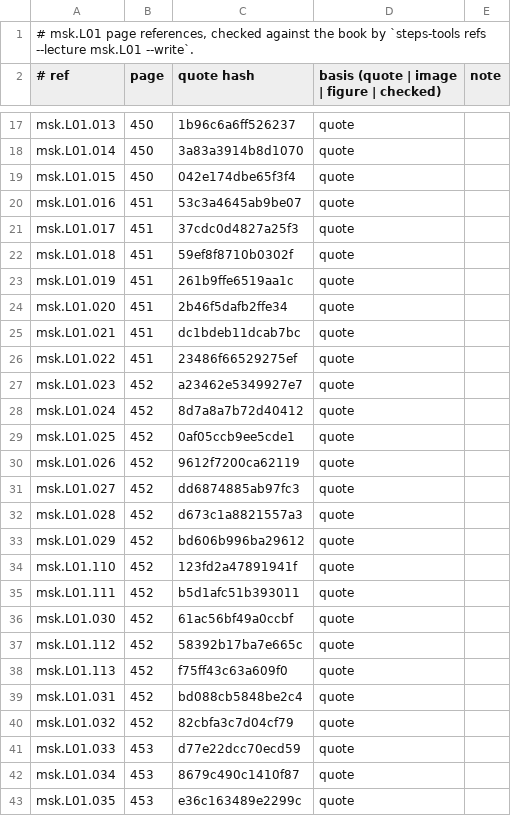
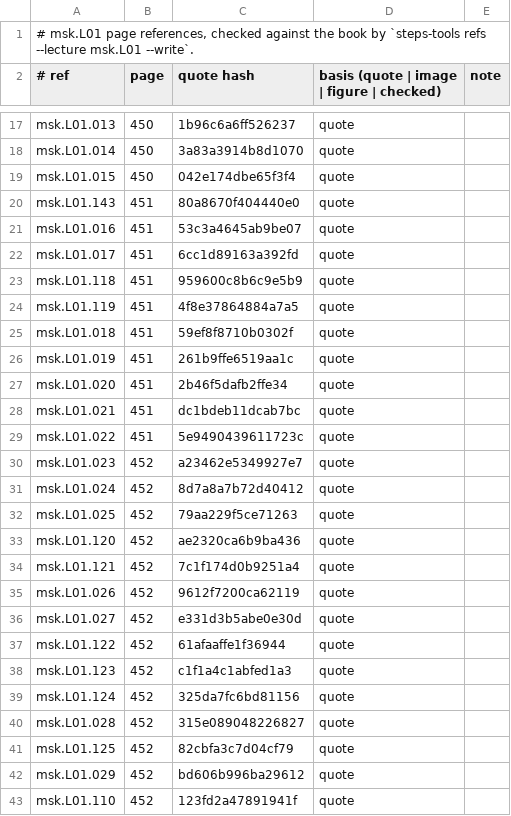
Before and after one commit to MohamedRef/Steps-app, a TSV file: content/book-refs/msk/L01.tsv, drawn as a sheet; only a part is shown, gaps mark what is left out; the shorter side is filled out with more unchanged rows; the diff covers the shown part only.

Commit message:
Content: msk round-2 critic fixes (#549)
Fixes every msk issue from round 2026-11-05: psoas abscess MCQ with one answer (#491), msk glossary meanings (#492), facts on their own page (#494), claims the book doesn't make corrected (#495), L01/L02 coverage (#497, #498), low slips with splits, own-words backs, whys, tags and new SVG figures (#508-#511), playable try steps in L03-L04 (#520), and four MCQs whose long key gave the answer away.

Fixes #491
Fixes #492
Fixes #494
Fixes #495
Fixes #497
Fixes #498
Fixes #508
Fixes #509
Fixes #510
Fixes #511

```diff
--- a/content/book-refs/msk/L01.tsv
+++ b/content/book-refs/msk/L01.tsv
@@ -19,4 +19,7 @@ msk.L01.014	450	3a83a3914b8d1070	quote
 msk.L01.015	450	042e174dbe65f3f4	quote	
+msk.L01.143	451	80a8670f404440e0	quote	
 msk.L01.016	451	53c3a4645ab9be07	quote	
-msk.L01.017	451	37cdc0d4827a25f3	quote	
+msk.L01.017	451	6cc1d89163a392fd	quote	
+msk.L01.118	451	959600c8b6c9e5b9	quote	
+msk.L01.119	451	4f8e37864884a7a5	quote	
 msk.L01.018	451	59ef8f8710b0302f	quote	
@@ -25,9 +28,15 @@ msk.L01.020	451	2b46f5dafb2ffe34	quote
 msk.L01.021	451	dc1bdeb11dcab7bc	quote	
-msk.L01.022	451	23486f66529275ef	quote	
+msk.L01.022	451	5e9490439611723c	quote	
 msk.L01.023	452	a23462e5349927e7	quote	
 msk.L01.024	452	8d7a8a7b72d40412	quote	
-msk.L01.025	452	0af05ccb9ee5cde1	quote	
+msk.L01.025	452	79aa229f5ce71263	quote	
+msk.L01.120	452	ae2320ca6b9ba436	quote	
+msk.L01.121	452	7c1f174d0b9251a4	quote	
 msk.L01.026	452	9612f7200ca62119	quote	
-msk.L01.027	452	dd6874885ab97fc3	quote	
-msk.L01.028	452	d673c1a8821557a3	quote	
+msk.L01.027	452	e331d3b5abe0e30d	quote	
+msk.L01.122	452	61afaaffe1f36944	quote	
+msk.L01.123	452	c1f1a4c1abfed1a3	quote	
+msk.L01.124	452	325da7fc6bd81156	quote	
+msk.L01.028	452	315e089048226827	quote	
+msk.L01.125	452	82cbfa3c7d04cf79	quote	
 msk.L01.029	452	bd606b996ba29612	quote	
```
Also changed, not shown: 19 added rows and 20 edited cells elsewhere in this file, content/book-refs/msk/L02.tsv, content/book-refs/msk/L03.tsv, 11 other files.
